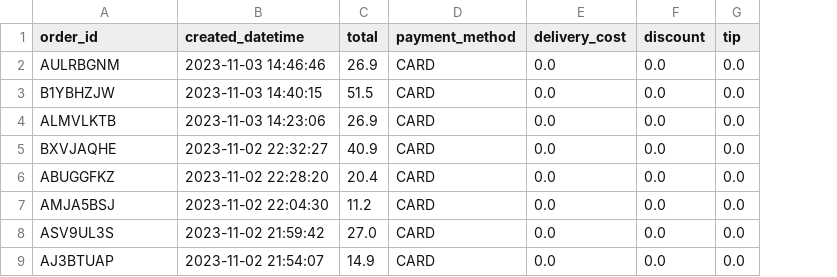
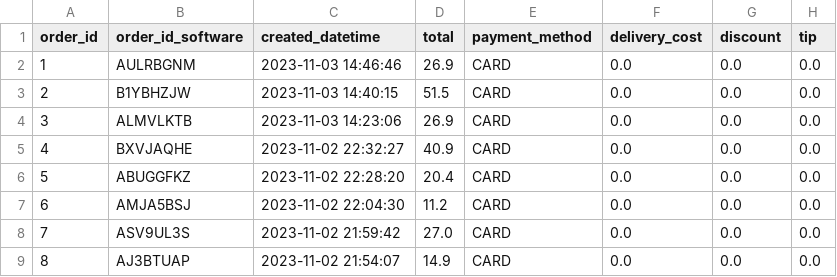
Before and after one commit to jomariapc/ETL_Project, a CSV file: data/3-fill_db/order.csv, drawn as a sheet; only a part is shown; addresses are those after the commit; the diff names each change by its address in the sheet, - before the commit and + after, or states it on an @@ line.

```diff
--- a/data/3-fill_db/order.csv
+++ b/data/3-fill_db/order.csv
+column A (order_id), rows 2-9: 1 | 2 | 3 | 4 | 5 | 6 | 7 | 8
-B1: order_id
+B1: order_id_software
```
Also changed, not shown: data/2-processed/data.csv, 10 other files.
